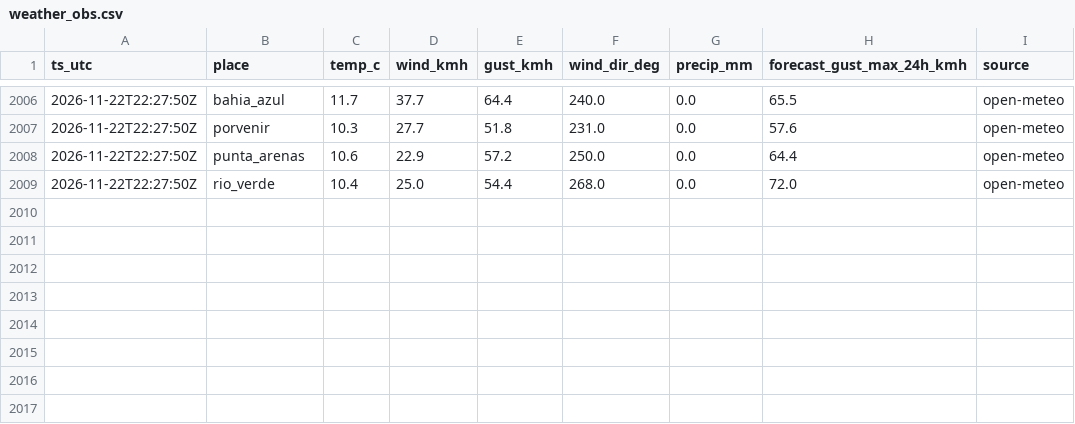
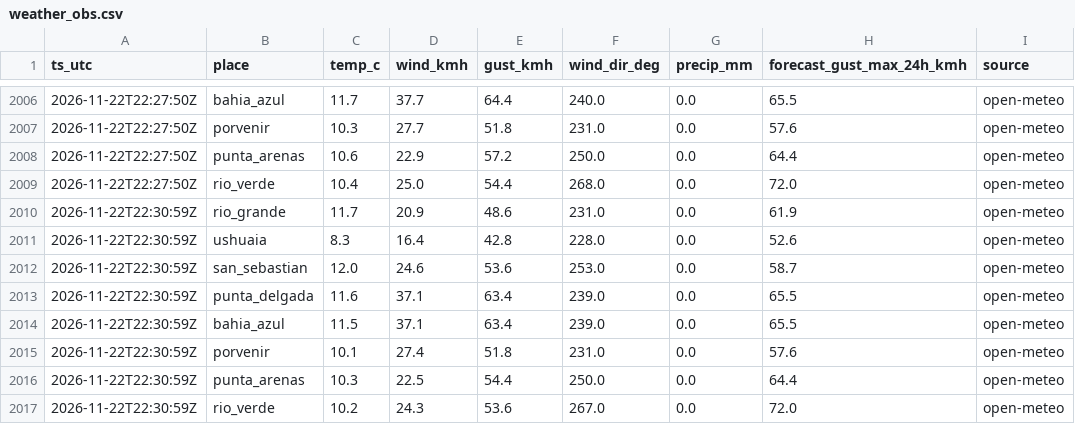
Before and after one commit to c-couto/Corredor_Austral, a CSV file: data/auto/weather_obs.csv, drawn as a sheet; only a part is shown, gaps mark what is left out.

```diff
--- a/data/auto/weather_obs.csv
+++ b/data/auto/weather_obs.csv
@@ -2009 +2009,9 @@ ts_utc,place,temp_c,wind_kmh,gust_kmh,wind_dir_deg,precip_mm,forecast_gust_max_2
 2026-11-22T22:27:50Z,rio_verde,10.4,25.0,54.4,268.0,0.0,72.0,open-meteo
+2026-11-22T22:30:59Z,rio_grande,11.7,20.9,48.6,231.0,0.0,61.9,open-meteo
+2026-11-22T22:30:59Z,ushuaia,8.3,16.4,42.8,228.0,0.0,52.6,open-meteo
+2026-11-22T22:30:59Z,san_sebastian,12.0,24.6,53.6,253.0,0.0,58.7,open-meteo
+2026-11-22T22:30:59Z,punta_delgada,11.6,37.1,63.4,239.0,0.0,65.5,open-meteo
+2026-11-22T22:30:59Z,bahia_azul,11.5,37.1,63.4,239.0,0.0,65.5,open-meteo
+2026-11-22T22:30:59Z,porvenir,10.1,27.4,51.8,231.0,0.0,57.6,open-meteo
+2026-11-22T22:30:59Z,punta_arenas,10.3,22.5,54.4,250.0,0.0,64.4,open-meteo
+2026-11-22T22:30:59Z,rio_verde,10.2,24.3,53.6,267.0,0.0,72.0,open-meteo
```
Also changed, not shown: data/auto/marine_obs.csv, data/auto/tabsa_estado.csv, 2 other files.
